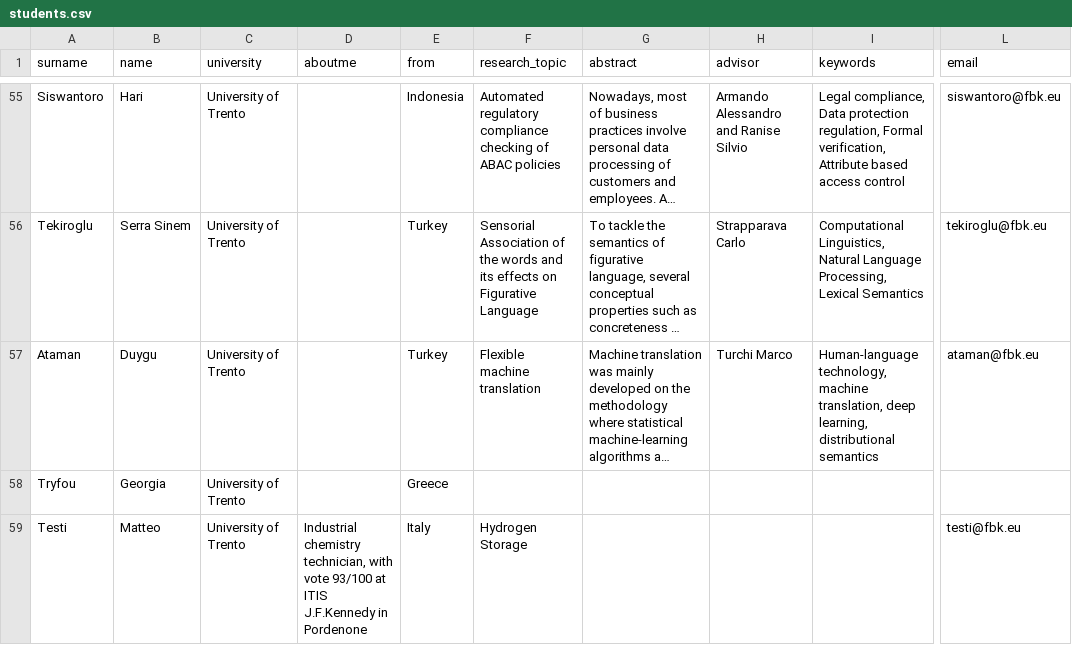
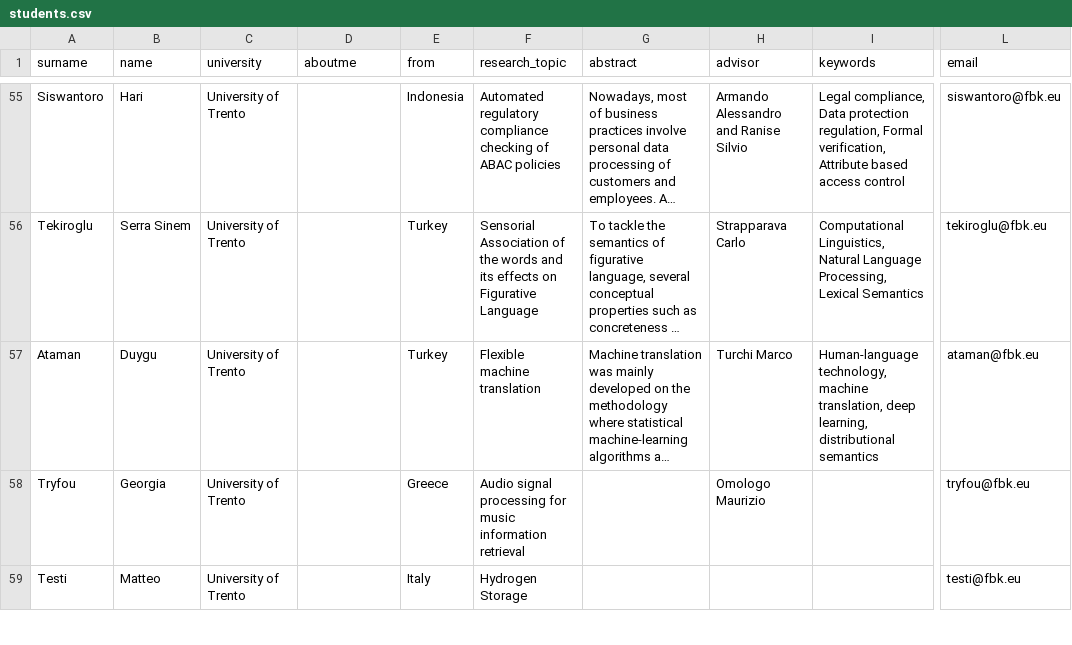
Before and after one commit to phdfbk/phdfbk.github.io, a CSV file: students/_posts/students.csv, drawn as a sheet; only a part is shown, gaps mark what is left out; long unchanged cells end in …; the diff covers the shown part only; the diff names each change by its address in the sheet, - before the commit and + after, or states it on an @@ line.

Commit message:
update students

```diff
--- a/students/_posts/students.csv
+++ b/students/_posts/students.csv
-F58 (research_topic): (empty)
+F58 (research_topic): Audio signal processing for music information retrieval
-H58 (advisor): (empty)
+H58 (advisor): Omologo Maurizio
-L58 (email): (empty)
+L58 (email): tryfou@fbk.eu
-D59 (aboutme): Industrial chemistry technician, with vote 93/100 at ITIS J.F.Kennedy in Pordenone
+D59 (aboutme): (empty)
```
Also changed, not shown: 4 edited cells elsewhere in this file, 3 other files.
